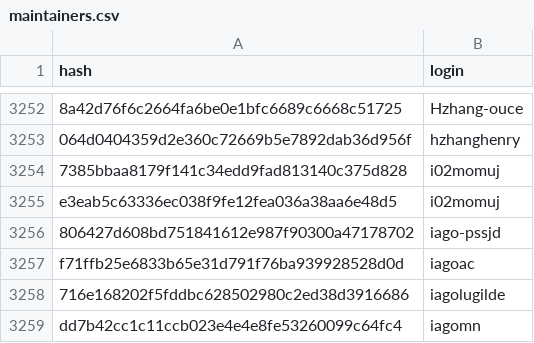
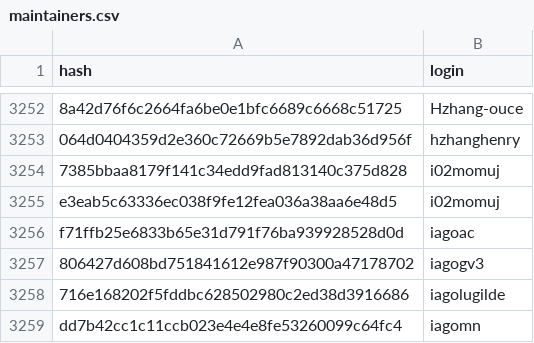
Before and after one commit to r-universe-org/cran-to-git, a CSV file: maintainers.csv, drawn as a sheet; only a part is shown, gaps mark what is left out; removed rows and columns are numbered as before the commit, all else as after; the diff names each change by its address in the sheet, - before the commit and + after, or states it on an @@ line.

```diff
--- a/maintainers.csv
+++ b/maintainers.csv
-row 3256: 806427d608bd751841612e987f90300a47178702 | iago-pssjd
+row 3257: 806427d608bd751841612e987f90300a47178702 | iagogv3
```
